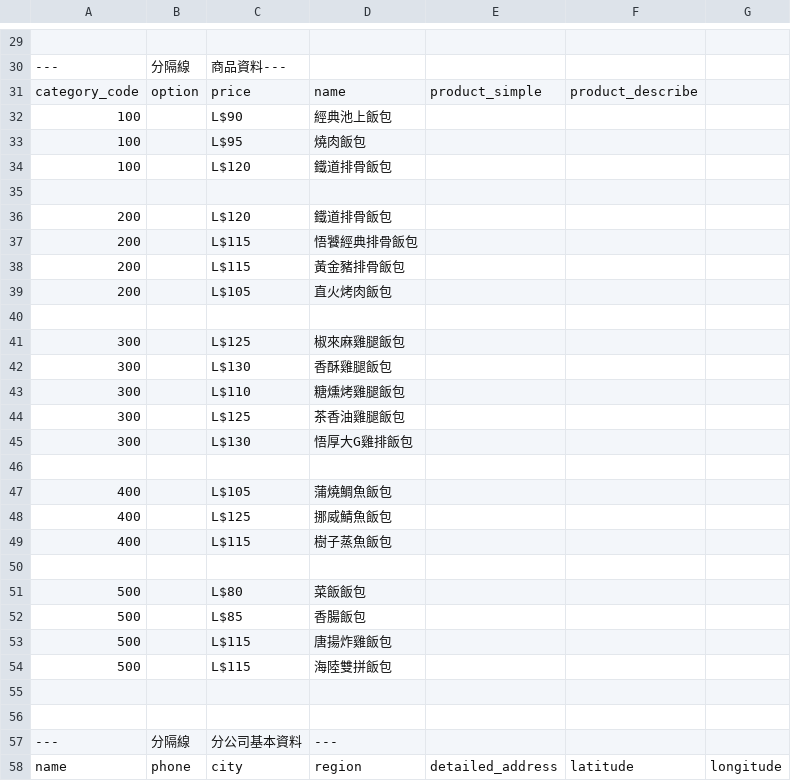
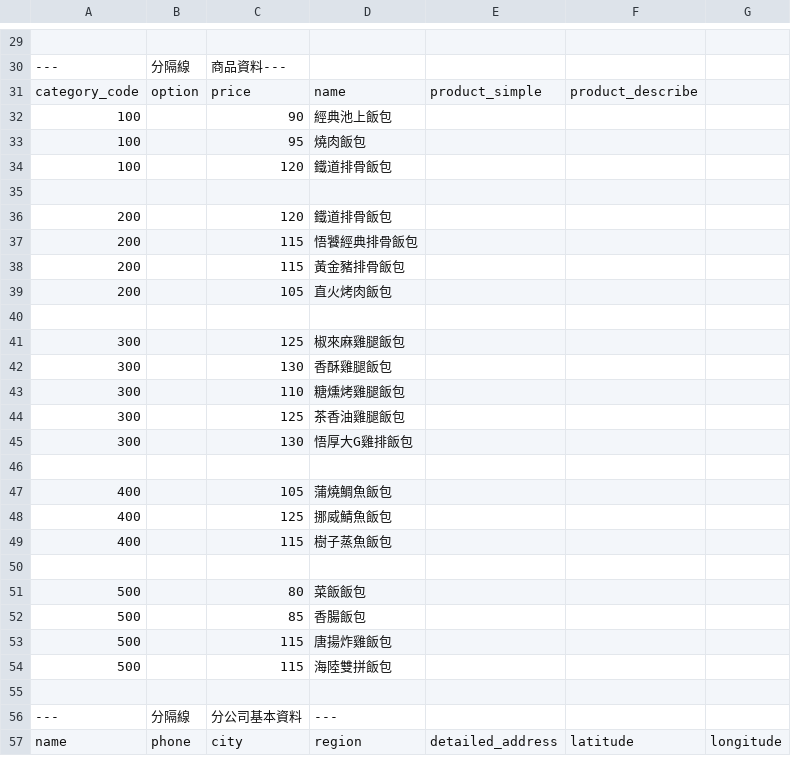
Before and after one commit to kt71020/Grap, a CSV file: wutau/Shop_menu.csv, drawn as a sheet; only a part is shown, gaps mark what is left out; the diff names each change by its address in the sheet, - before the commit and + after, or states it on an @@ line.

```diff
--- a/wutau/Shop_menu.csv
+++ b/wutau/Shop_menu.csv
-C32: L$90
+C32: 90
-C33: L$95
+C33: 95
-C34: L$120
+C34: 120
-C36: L$120
+C36: 120
-C37:C38: L$115
+C37:C38: 115
-C39: L$105
+C39: 105
-C41: L$125
+C41: 125
-C42: L$130
+C42: 130
-C43: L$110
+C43: 110
-C44: L$125
+C44: 125
-C45: L$130
+C45: 130
-C47: L$105
+C47: 105
-C48: L$125
+C48: 125
-C49: L$115
+C49: 115
-C51: L$80
+C51: 80
-C52: L$85
+C52: 85
-C53:C54: L$115
+C53:C54: 115
-row 55: (empty)
```
Also changed, not shown: buygood/Shop_list.csv, buygood/Shop_menu.csv, 12 other files.
